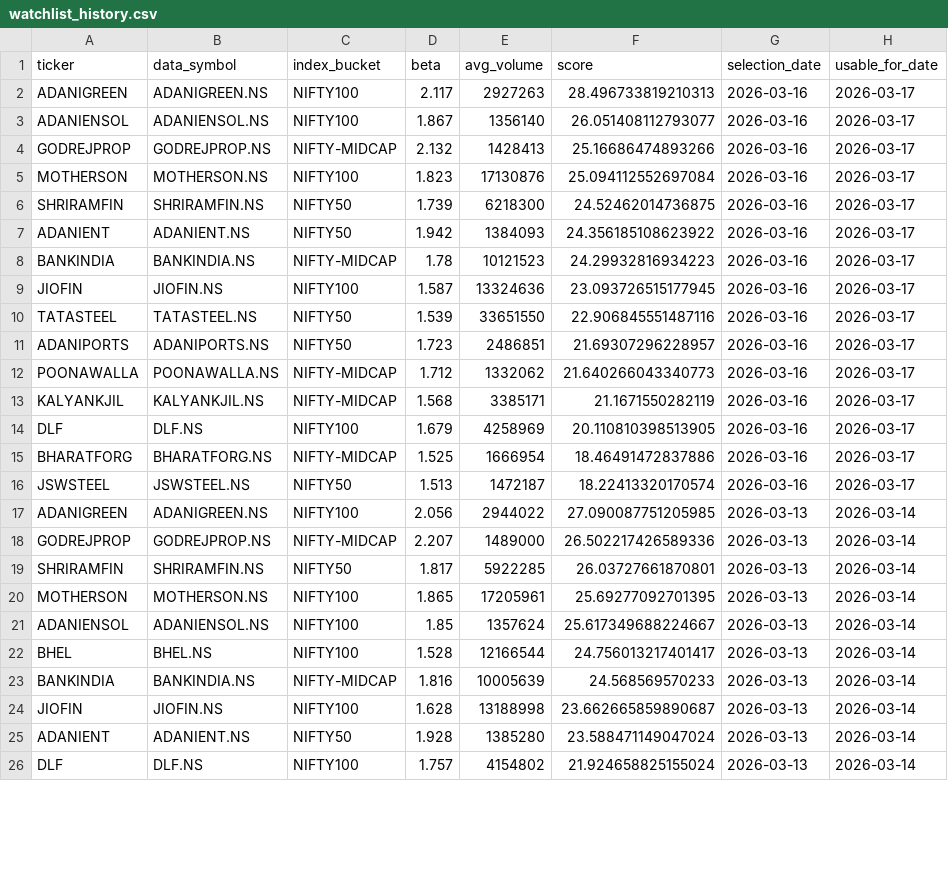
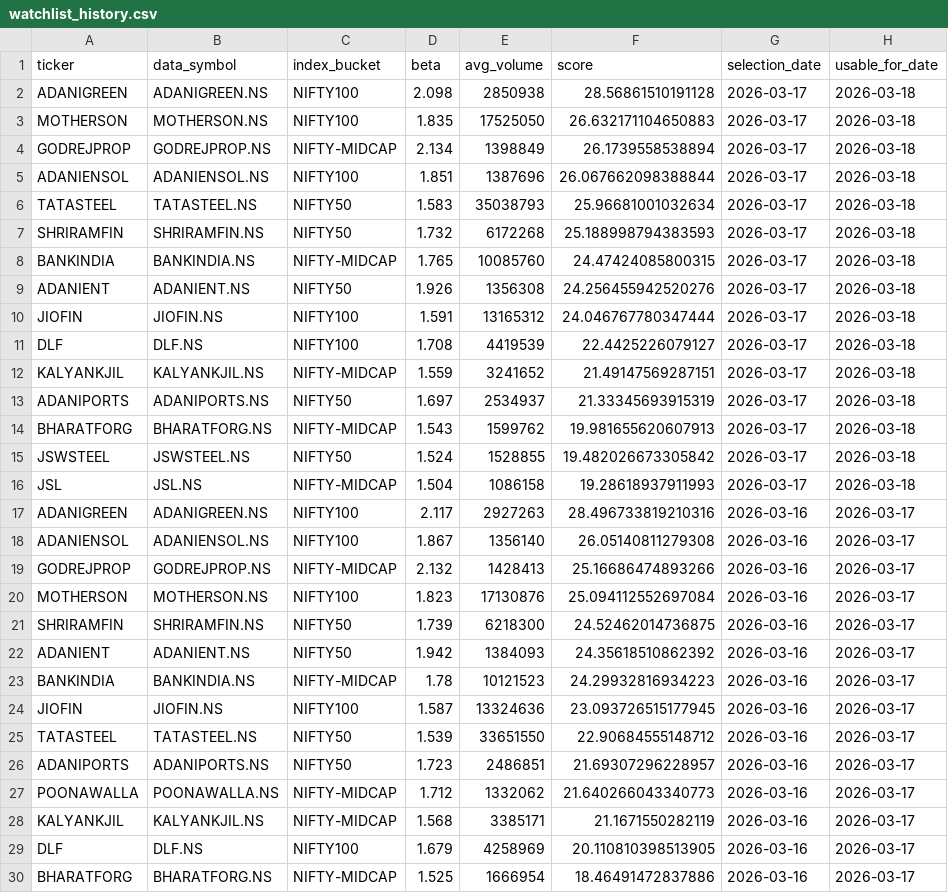
Before and after one commit to arun906/ScalpingApp, a CSV file: watchlist_history.csv, drawn as a sheet; only a part is shown; the shorter side is filled out with more unchanged rows; the diff covers the shown part only.

```diff
--- a/watchlist_history.csv
+++ b/watchlist_history.csv
@@ -1,4 +1,19 @@
 ticker,data_symbol,index_bucket,beta,avg_volume,score,selection_date,usable_for_date
-ADANIGREEN,ADANIGREEN.NS,NIFTY100,2.117,2927263,28.496733819210313,2026-03-16,2026-03-17
-ADANIENSOL,ADANIENSOL.NS,NIFTY100,1.867,1356140,26.051408112793077,2026-03-16,2026-03-17
+ADANIGREEN,ADANIGREEN.NS,NIFTY100,2.098,2850938,28.56861510191128,2026-03-17,2026-03-18
+MOTHERSON,MOTHERSON.NS,NIFTY100,1.835,17525050,26.632171104650883,2026-03-17,2026-03-18
+GODREJPROP,GODREJPROP.NS,NIFTY-MIDCAP,2.134,1398849,26.1739558538894,2026-03-17,2026-03-18
+ADANIENSOL,ADANIENSOL.NS,NIFTY100,1.851,1387696,26.067662098388844,2026-03-17,2026-03-18
+TATASTEEL,TATASTEEL.NS,NIFTY50,1.583,35038793,25.96681001032634,2026-03-17,2026-03-18
+SHRIRAMFIN,SHRIRAMFIN.NS,NIFTY50,1.732,6172268,25.188998794383593,2026-03-17,2026-03-18
+BANKINDIA,BANKINDIA.NS,NIFTY-MIDCAP,1.765,10085760,24.47424085800315,2026-03-17,2026-03-18
+ADANIENT,ADANIENT.NS,NIFTY50,1.926,1356308,24.256455942520276,2026-03-17,2026-03-18
+JIOFIN,JIOFIN.NS,NIFTY100,1.591,13165312,24.046767780347444,2026-03-17,2026-03-18
+DLF,DLF.NS,NIFTY100,1.708,4419539,22.4425226079127,2026-03-17,2026-03-18
+KALYANKJIL,KALYANKJIL.NS,NIFTY-MIDCAP,1.559,3241652,21.49147569287151,2026-03-17,2026-03-18
+ADANIPORTS,ADANIPORTS.NS,NIFTY50,1.697,2534937,21.33345693915319,2026-03-17,2026-03-18
+BHARATFORG,BHARATFORG.NS,NIFTY-MIDCAP,1.543,1599762,19.981655620607913,2026-03-17,2026-03-18
+JSWSTEEL,JSWSTEEL.NS,NIFTY50,1.524,1528855,19.482026673305842,2026-03-17,2026-03-18
+JSL,JSL.NS,NIFTY-MIDCAP,1.504,1086158,19.28618937911993,2026-03-17,2026-03-18
+ADANIGREEN,ADANIGREEN.NS,NIFTY100,2.117,2927263,28.496733819210316,2026-03-16,2026-03-17
+ADANIENSOL,ADANIENSOL.NS,NIFTY100,1.867,1356140,26.05140811279308,2026-03-16,2026-03-17
 GODREJPROP,GODREJPROP.NS,NIFTY-MIDCAP,2.132,1428413,25.16686474893266,2026-03-16,2026-03-17
@@ -6,6 +21,6 @@ MOTHERSON,MOTHERSON.NS,NIFTY100,1.823,17130876,25.094112552697084,2026-03-16,202
 SHRIRAMFIN,SHRIRAMFIN.NS,NIFTY50,1.739,6218300,24.52462014736875,2026-03-16,2026-03-17
-ADANIENT,ADANIENT.NS,NIFTY50,1.942,1384093,24.356185108623922,2026-03-16,2026-03-17
+ADANIENT,ADANIENT.NS,NIFTY50,1.942,1384093,24.35618510862392,2026-03-16,2026-03-17
 BANKINDIA,BANKINDIA.NS,NIFTY-MIDCAP,1.78,10121523,24.29932816934223,2026-03-16,2026-03-17
 JIOFIN,JIOFIN.NS,NIFTY100,1.587,13324636,23.093726515177945,2026-03-16,2026-03-17
-TATASTEEL,TATASTEEL.NS,NIFTY50,1.539,33651550,22.906845551487116,2026-03-16,2026-03-17
+TATASTEEL,TATASTEEL.NS,NIFTY50,1.539,33651550,22.90684555148712,2026-03-16,2026-03-17
 ADANIPORTS,ADANIPORTS.NS,NIFTY50,1.723,2486851,21.69307296228957,2026-03-16,2026-03-17
```
Also changed, not shown: 1 edited cell elsewhere in this file, active_watchlist.csv.
